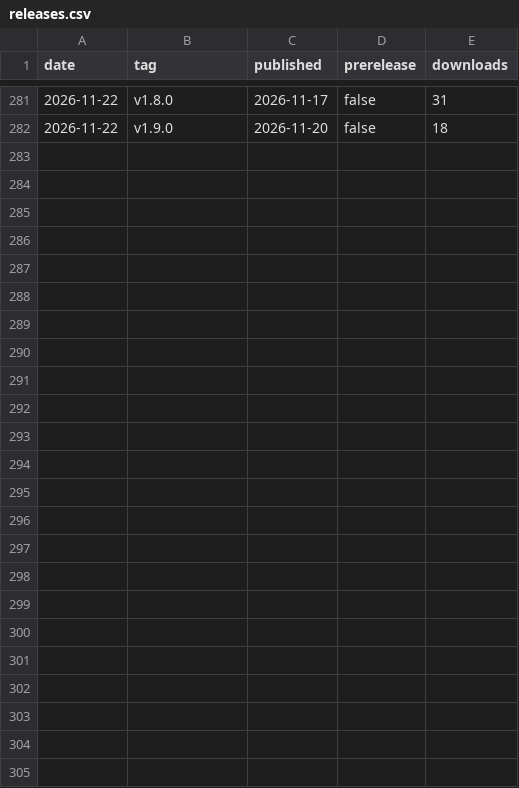
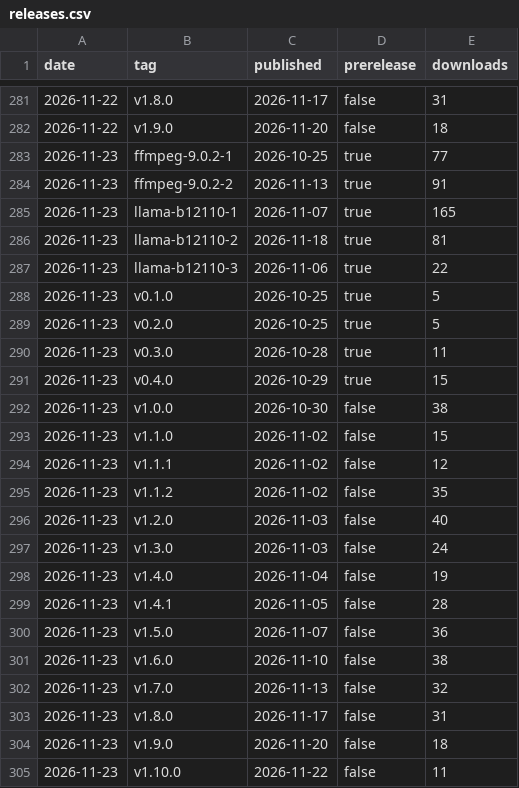
Before and after one commit to fmadore/Kalamu, a CSV file: data/releases.csv, drawn as a sheet; only a part is shown, gaps mark what is left out; the diff names each change by its address in the sheet, - before the commit and + after, or states it on an @@ line.

```diff
--- a/data/releases.csv
+++ b/data/releases.csv
+row 283: 2026-11-23 | ffmpeg-9.0.2-1 | 2026-10-25 | true | 77
+row 284: 2026-11-23 | ffmpeg-9.0.2-2 | 2026-11-13 | true | 91
+row 285: 2026-11-23 | llama-b12110-1 | 2026-11-07 | true | 165
+row 286: 2026-11-23 | llama-b12110-2 | 2026-11-18 | true | 81
+row 287: 2026-11-23 | llama-b12110-3 | 2026-11-06 | true | 22
+row 288: 2026-11-23 | v0.1.0 | 2026-10-25 | true | 5
+row 289: 2026-11-23 | v0.2.0 | 2026-10-25 | true | 5
+row 290: 2026-11-23 | v0.3.0 | 2026-10-28 | true | 11
+row 291: 2026-11-23 | v0.4.0 | 2026-10-29 | true | 15
+row 292: 2026-11-23 | v1.0.0 | 2026-10-30 | false | 38
+row 293: 2026-11-23 | v1.1.0 | 2026-11-02 | false | 15
+row 294: 2026-11-23 | v1.1.1 | 2026-11-02 | false | 12
+row 295: 2026-11-23 | v1.1.2 | 2026-11-02 | false | 35
+row 296: 2026-11-23 | v1.2.0 | 2026-11-03 | false | 40
+row 297: 2026-11-23 | v1.3.0 | 2026-11-03 | false | 24
+row 298: 2026-11-23 | v1.4.0 | 2026-11-04 | false | 19
+row 299: 2026-11-23 | v1.4.1 | 2026-11-05 | false | 28
+row 300: 2026-11-23 | v1.5.0 | 2026-11-07 | false | 36
+row 301: 2026-11-23 | v1.6.0 | 2026-11-10 | false | 38
+row 302: 2026-11-23 | v1.7.0 | 2026-11-13 | false | 32
+row 303: 2026-11-23 | v1.8.0 | 2026-11-17 | false | 31
+row 304: 2026-11-23 | v1.9.0 | 2026-11-20 | false | 18
+row 305: 2026-11-23 | v1.10.0 | 2026-11-22 | false | 11
```
Also changed, not shown: data/assets.csv, data/views.csv, 1 other file.
